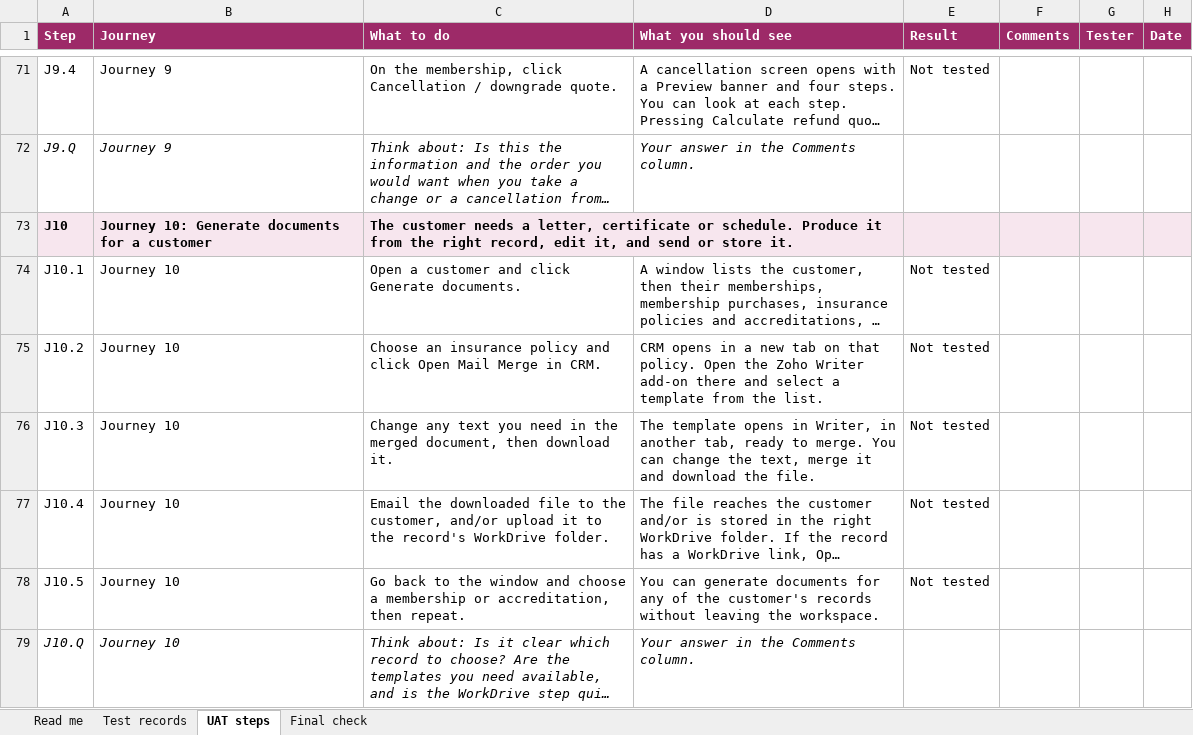
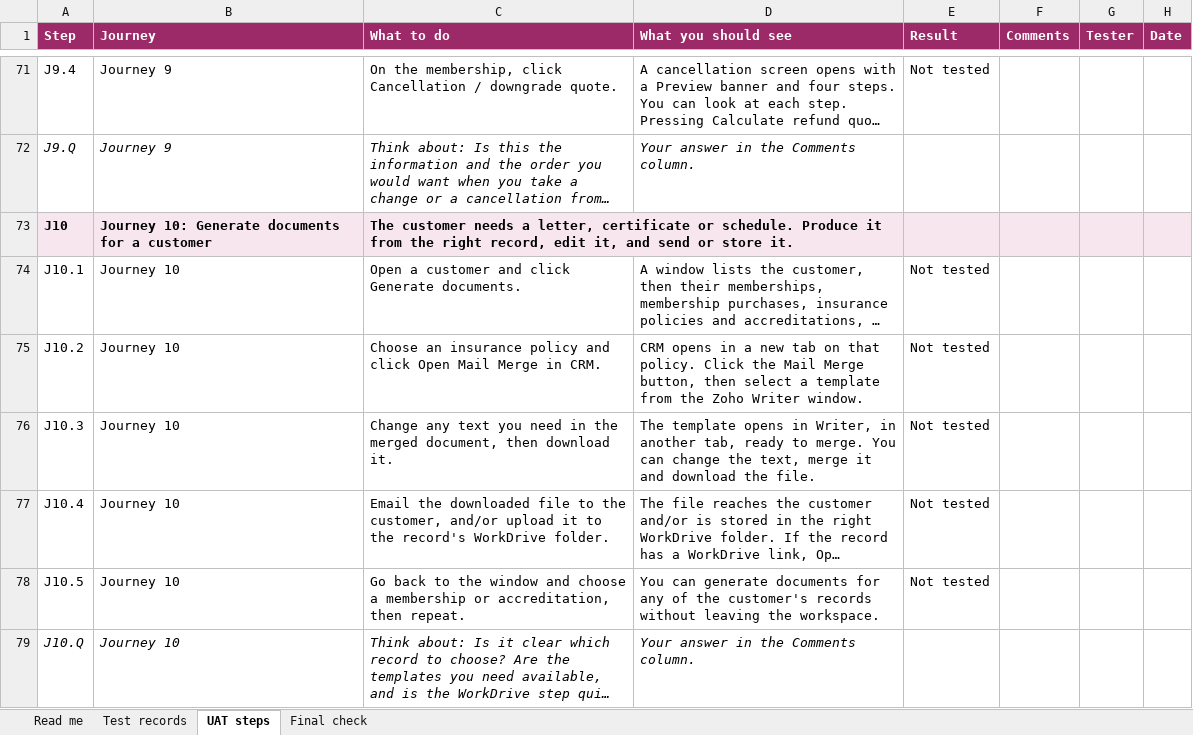
Before and after one commit to A2Z-Cloud/BeautyGuild_Portal, an Excel workbook: widgets/crm/beauty-guild-staff-workspace/CUSTOMER-UAT-SHEET-2026-11-06.xlsx, sheet UAT steps, drawn as a sheet; only a part is shown, gaps mark what is left out; long unchanged cells end in …; values as stored, in another font and other column widths than the file's, no borders; the diff names each change by its address in the sheet, - before the commit and + after, or states it on an @@ line.

```diff
--- a/widgets/crm/beauty-guild-staff-workspace/CUSTOMER-UAT-SHEET-2026-11-06.xlsx (sheet UAT steps)
+++ b/widgets/crm/beauty-guild-staff-workspace/CUSTOMER-UAT-SHEET-2026-11-06.xlsx (sheet UAT steps)
-D75 (What you should see): …that policy. Open the Zoho Writer add-on there and select a template from the list.
+D75 (What you should see): …that policy. Click the Mail Merge button, then select a template from the Zoho Writer window.
```
Also changed, not shown: 4 other files.
